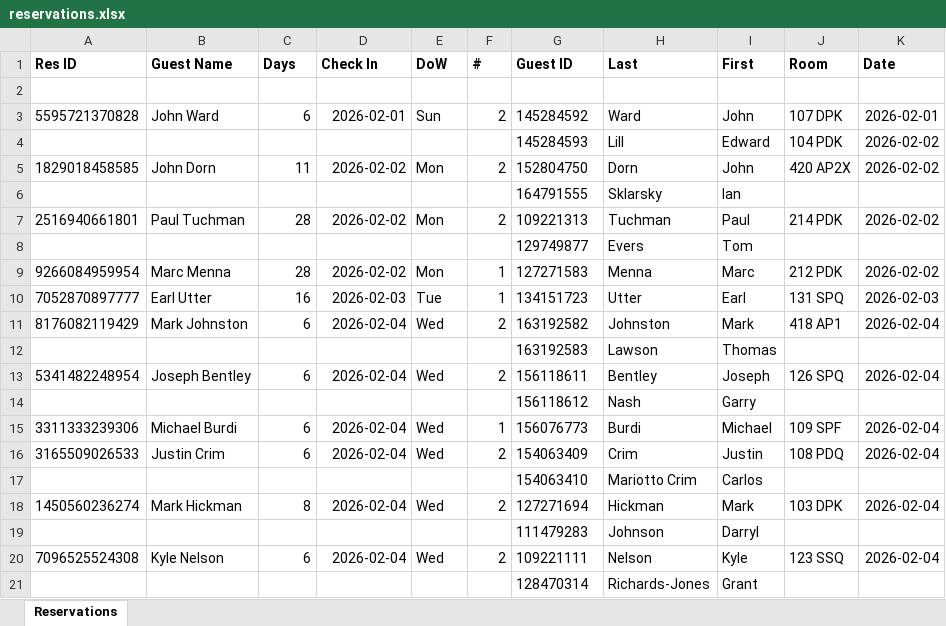
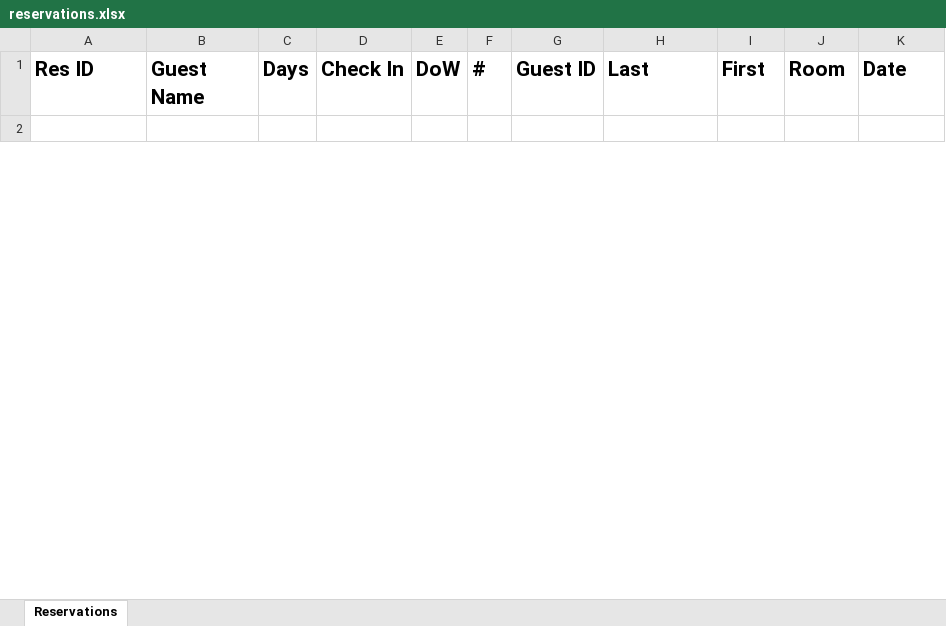
Before and after one commit to chanagan/IH_VIPs, an Excel workbook: Main/reservations.xlsx, sheet Reservations, drawn as a sheet; only a part is shown; values as stored, in another font and other column widths than the file's, no borders; removed rows and columns are numbered as before the commit, all else as after; the diff covers the shown part only; the diff names each change by its address in the sheet, - before the commit and + after, or states it on an @@ line.

Commit message:
clean up generated spreadsheet

```diff
--- a/Main/reservations.xlsx (sheet Reservations)
+++ b/Main/reservations.xlsx (sheet Reservations)
@@ A1:K1 text size: larger @@
-row 3: 5595721370828 | John Ward | 6 | 2026-02-01 | Sun | 2 | 145284592 | Ward | John | 107 DPK | 2026-02-01
-row 4:  |  |  |  |  |  | 145284593 | Lill | Edward | 104 PDK | 2026-02-02
-row 5: 1829018458585 | John Dorn | 11 | 2026-02-02 | Mon | 2 | 152804750 | Dorn | John | 420 AP2X | 2026-02-02
-row 6:  |  |  |  |  |  | 164791555 | Sklarsky | Ian
-row 7: 2516940661801 | Paul Tuchman | 28 | 2026-02-02 | Mon | 2 | 109221313 | Tuchman | Paul | 214 PDK | 2026-02-02
-row 8:  |  |  |  |  |  | 129749877 | Evers | Tom
-row 9: 9266084959954 | Marc Menna | 28 | 2026-02-02 | Mon | 1 | 127271583 | Menna | Marc | 212 PDK | 2026-02-02
-row 10: 7052870897777 | Earl Utter | 16 | 2026-02-03 | Tue | 1 | 134151723 | Utter | Earl | 131 SPQ | 2026-02-03
-row 11: 8176082119429 | Mark Johnston | 6 | 2026-02-04 | Wed | 2 | 163192582 | Johnston | Mark | 418 AP1 | 2026-02-04
-row 12:  |  |  |  |  |  | 163192583 | Lawson | Thomas
-row 13: 5341482248954 | Joseph Bentley | 6 | 2026-02-04 | Wed | 2 | 156118611 | Bentley | Joseph | 126 SPQ | 2026-02-04
-row 14:  |  |  |  |  |  | 156118612 | Nash | Garry
-row 15: 3311333239306 | Michael Burdi | 6 | 2026-02-04 | Wed | 1 | 156076773 | Burdi | Michael | 109 SPF | 2026-02-04
-row 16: 3165509026533 | Justin Crim | 6 | 2026-02-04 | Wed | 2 | 154063409 | Crim | Justin | 108 PDQ | 2026-02-04
-row 17:  |  |  |  |  |  | 154063410 | Mariotto Crim | Carlos
-row 18: 1450560236274 | Mark Hickman | 8 | 2026-02-04 | Wed | 2 | 127271694 | Hickman | Mark | 103 DPK | 2026-02-04
-row 19:  |  |  |  |  |  | 111479283 | Johnson | Darryl
-row 20: 7096525524308 | Kyle Nelson | 6 | 2026-02-04 | Wed | 2 | 109221111 | Nelson | Kyle | 123 SSQ | 2026-02-04
-row 21:  |  |  |  |  |  | 128470314 | Richards-Jones | Grant
```
Also changed, not shown: 10 added rows and 10 removed rows elsewhere in this sheet, 1 other file.
